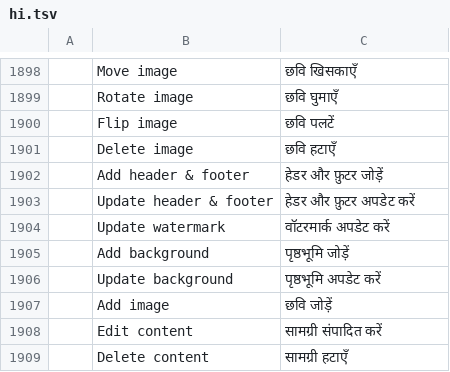
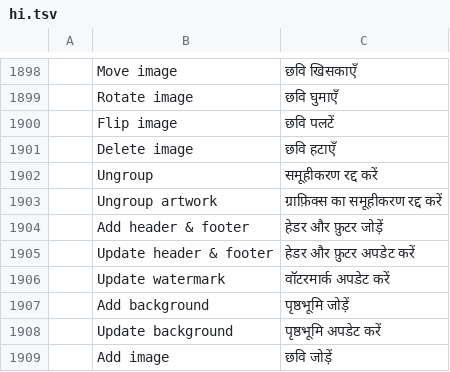
Before and after one commit to Lcoding15/pdfcraft, a TSV file: crates/ui-egui/src/i18n/hi.tsv, drawn as a sheet; only a part is shown, gaps mark what is left out; the shorter side is filled out with more unchanged rows.

```diff
--- a/crates/ui-egui/src/i18n/hi.tsv
+++ b/crates/ui-egui/src/i18n/hi.tsv
@@ -1901,2 +1901,4 @@
 	Delete image	छवि हटाएँ
+	Ungroup	समूहीकरण रद्द करें
+	Ungroup artwork	ग्राफ़िक्स का समूहीकरण रद्द करें
 	Add header & footer	हेडर और फ़ुटर जोड़ें
```
Also changed, not shown: crates/ui-egui/src/i18n/ckb.tsv, crates/ui-egui/src/i18n/fi.tsv, 8 other files.
